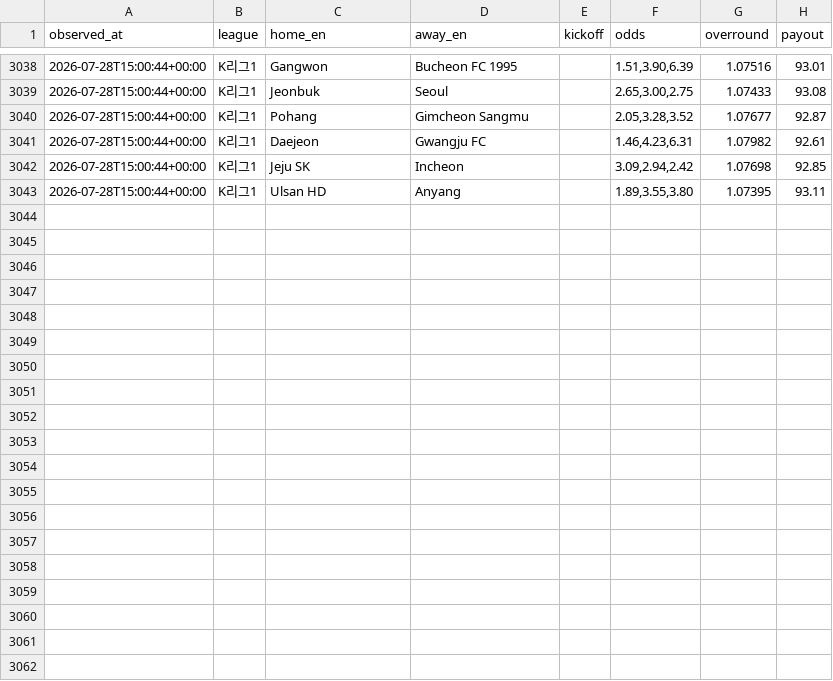
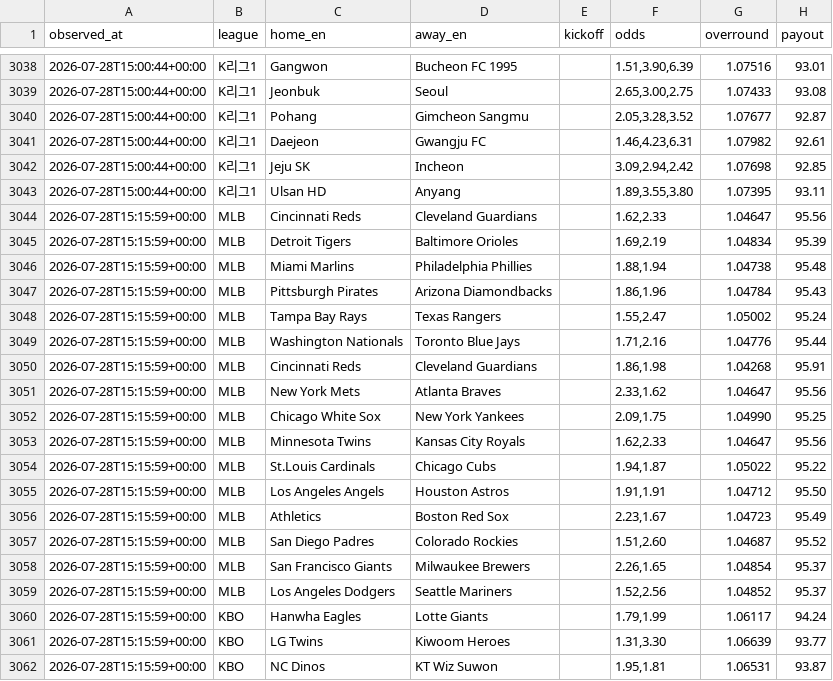
Before and after one commit to choigod1023/proto-odds-research, a CSV file: data/raw/overseas/live_odds.csv, drawn as a sheet; only a part is shown, gaps mark what is left out; the diff covers the shown part only.

```diff
--- a/data/raw/overseas/live_odds.csv
+++ b/data/raw/overseas/live_odds.csv
@@ -3043 +3043,20 @@ observed_at,league,home_en,away_en,kickoff,odds,overround,payout
 2026-07-28T15:00:44+00:00,K리그1,Ulsan HD,Anyang,,"1.89,3.55,3.80",1.07395,93.11
+2026-07-28T15:15:59+00:00,MLB,Cincinnati Reds,Cleveland Guardians,,"1.62,2.33",1.04647,95.56
+2026-07-28T15:15:59+00:00,MLB,Detroit Tigers,Baltimore Orioles,,"1.69,2.19",1.04834,95.39
+2026-07-28T15:15:59+00:00,MLB,Miami Marlins,Philadelphia Phillies,,"1.88,1.94",1.04738,95.48
+2026-07-28T15:15:59+00:00,MLB,Pittsburgh Pirates,Arizona Diamondbacks,,"1.86,1.96",1.04784,95.43
+2026-07-28T15:15:59+00:00,MLB,Tampa Bay Rays,Texas Rangers,,"1.55,2.47",1.05002,95.24
+2026-07-28T15:15:59+00:00,MLB,Washington Nationals,Toronto Blue Jays,,"1.71,2.16",1.04776,95.44
+2026-07-28T15:15:59+00:00,MLB,Cincinnati Reds,Cleveland Guardians,,"1.86,1.98",1.04268,95.91
+2026-07-28T15:15:59+00:00,MLB,New York Mets,Atlanta Braves,,"2.33,1.62",1.04647,95.56
+2026-07-28T15:15:59+00:00,MLB,Chicago White Sox,New York Yankees,,"2.09,1.75",1.04990,95.25
+2026-07-28T15:15:59+00:00,MLB,Minnesota Twins,Kansas City Royals,,"1.62,2.33",1.04647,95.56
+2026-07-28T15:15:59+00:00,MLB,St.Louis Cardinals,Chicago Cubs,,"1.94,1.87",1.05022,95.22
+2026-07-28T15:15:59+00:00,MLB,Los Angeles Angels,Houston Astros,,"1.91,1.91",1.04712,95.50
+2026-07-28T15:15:59+00:00,MLB,Athletics,Boston Red Sox,,"2.23,1.67",1.04723,95.49
+2026-07-28T15:15:59+00:00,MLB,San Diego Padres,Colorado Rockies,,"1.51,2.60",1.04687,95.52
+2026-07-28T15:15:59+00:00,MLB,San Francisco Giants,Milwaukee Brewers,,"2.26,1.65",1.04854,95.37
+2026-07-28T15:15:59+00:00,MLB,Los Angeles Dodgers,Seattle Mariners,,"1.52,2.56",1.04852,95.37
+2026-07-28T15:15:59+00:00,KBO,Hanwha Eagles,Lotte Giants,,"1.79,1.99",1.06117,94.24
+2026-07-28T15:15:59+00:00,KBO,LG Twins,Kiwoom Heroes,,"1.31,3.30",1.06639,93.77
+2026-07-28T15:15:59+00:00,KBO,NC Dinos,KT Wiz Suwon,,"1.95,1.81",1.06531,93.87
```
Also changed, not shown: 9 added rows elsewhere in this file, data/raw/info_watch/starter_announcements.csv, 2 other files.
